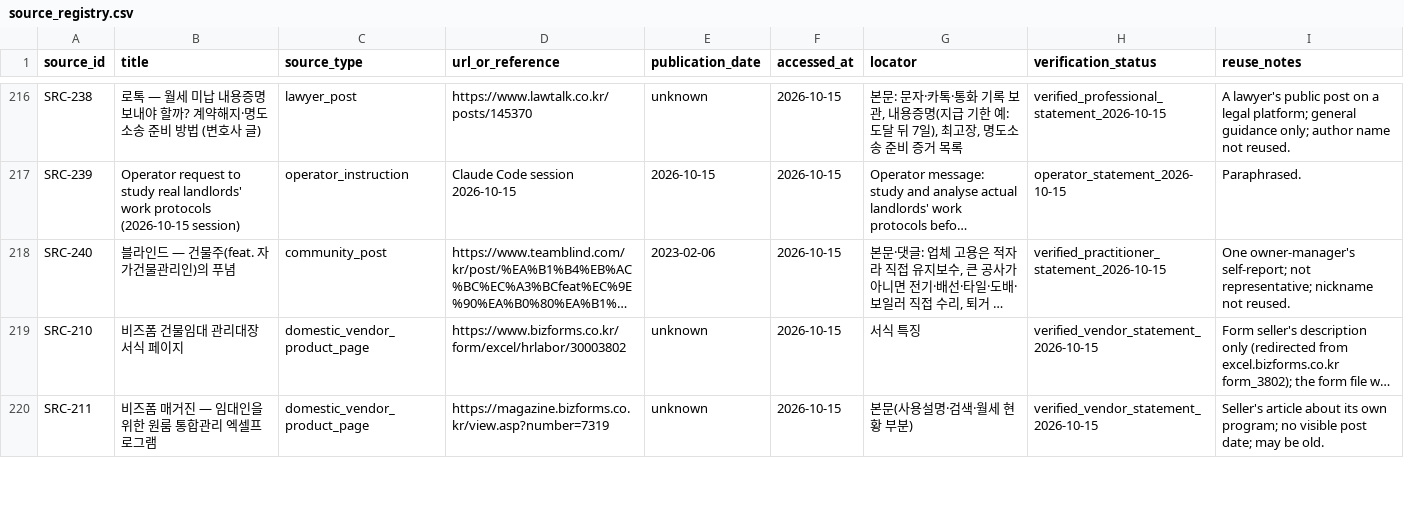
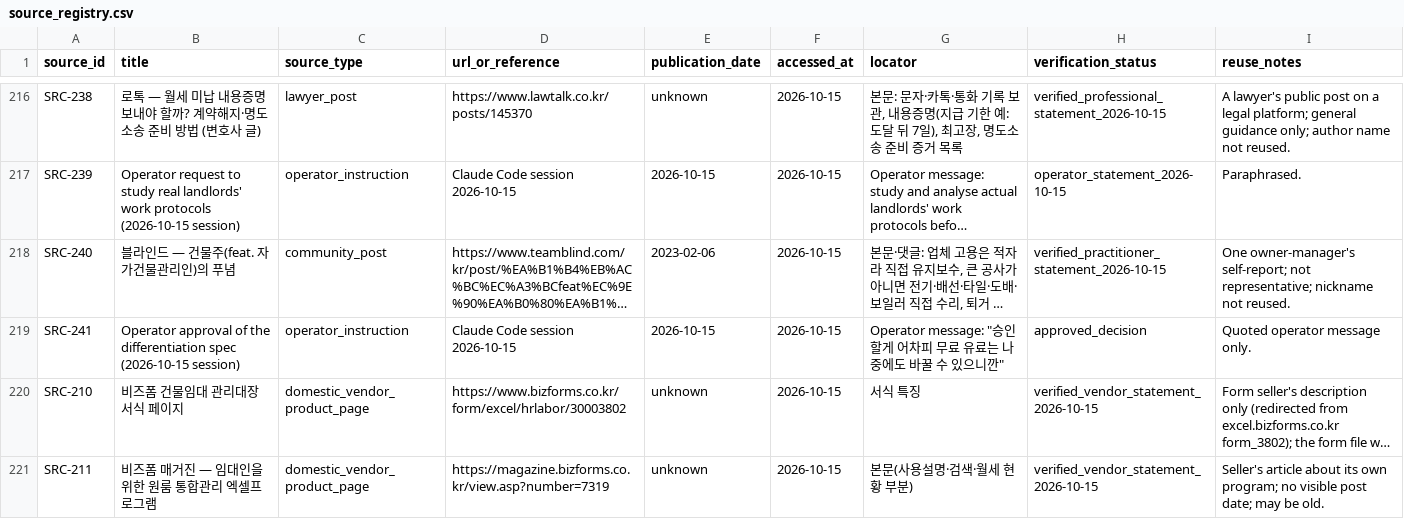
Before and after one commit to edward321416-maker/build-manager, a CSV file: research/sources/source_registry.csv, drawn as a sheet; only a part is shown, gaps mark what is left out; long unchanged cells end in …; the diff names each change by its address in the sheet, - before the commit and + after, or states it on an @@ line.

```diff
--- a/research/sources/source_registry.csv
+++ b/research/sources/source_registry.csv
+row 219: SRC-241 | Operator approval of the differentiation spec (2026-10-15 session) | operator_instruction | Claude Code session 2026-10-15 | 2026-10-15 | 2026-10-15 | Operator message: "승인할게 어차피 무료 유료는 나중에도 바꿀 수 있으니깐" | approved_decision | Quoted operator message only.
```
Also changed, not shown: ops/AI_Execution_Log.csv, research/sources/claim_registry.csv, 2 other files.
